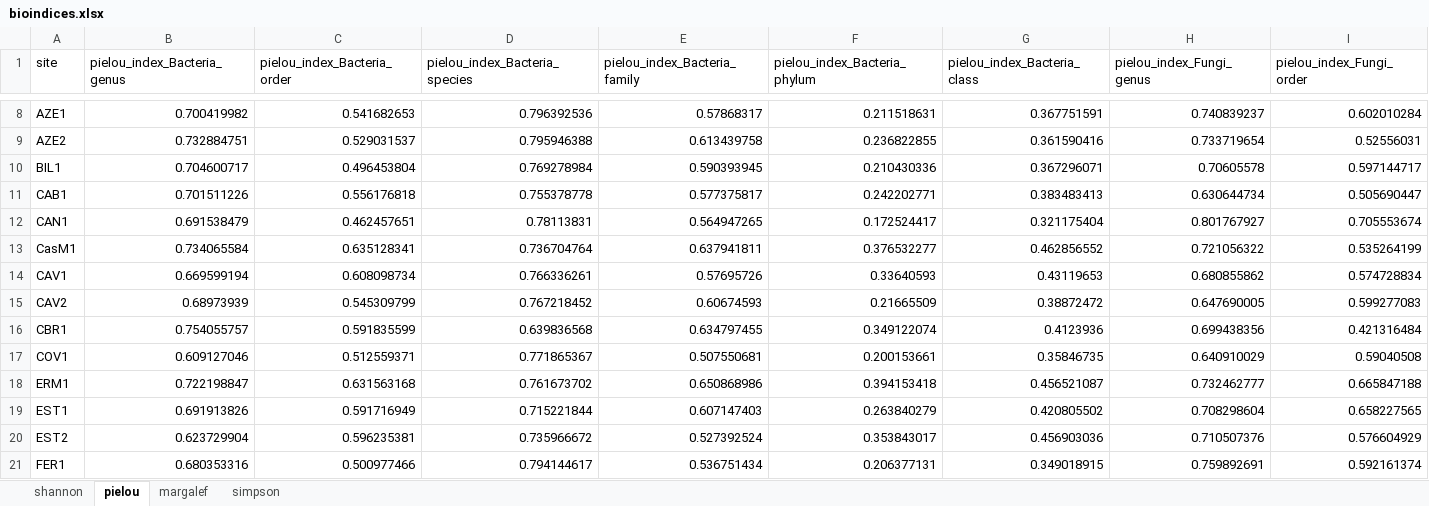
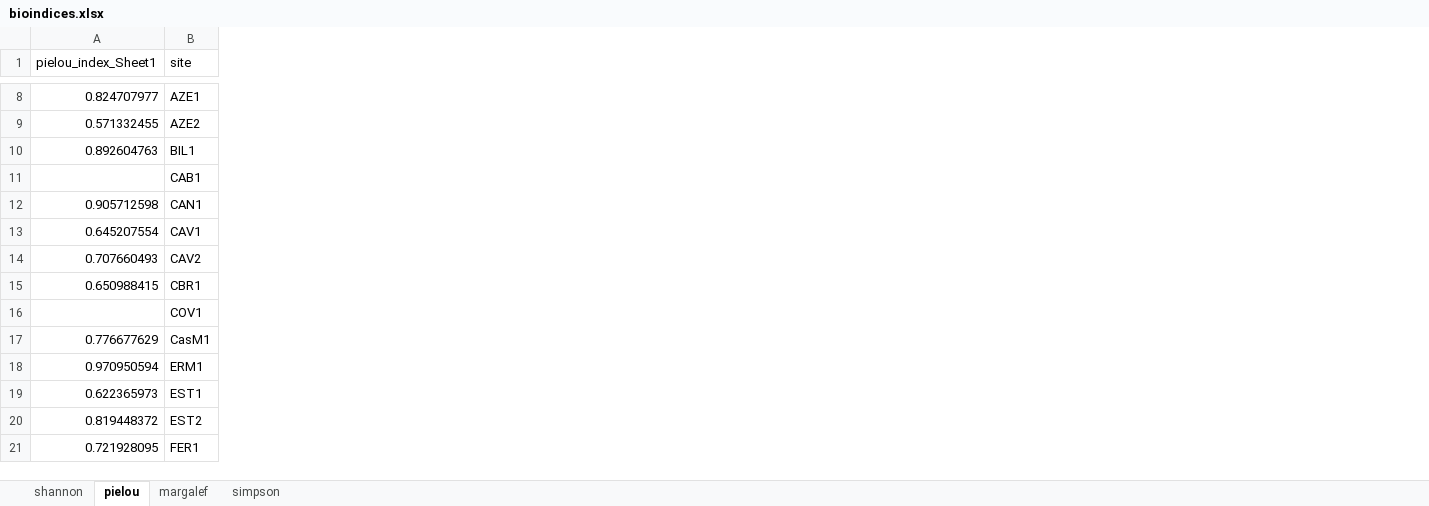
Before and after one commit to ALex99-bot/Streameco, an Excel workbook: bioindices.xlsx, sheet pielou, drawn as a sheet; only a part is shown, gaps mark what is left out; values as stored, in another font and other column widths than the file's, no borders; removed rows and columns are numbered as before the commit, all else as after; the diff covers the shown part only; the diff names each change by its address in the sheet, - before the commit and + after, or states it on an @@ line.

```diff
--- a/bioindices.xlsx (sheet pielou)
+++ b/bioindices.xlsx (sheet pielou)
+column A (pielou_index_Sheet1), rows 8-15: 0.824707977 | 0.571332455 | 0.892604763 |  | 0.905712598 | 0.645207554 | 0.707660493 | 0.650988415; rows 18-21: 0.970950594 | 0.622365973 | 0.819448372 | 0.721928095
-column B (pielou_index_Bacteria_genus), rows 8-12: 0.700419982 | 0.732884751 | 0.704600717 | 0.701511226 | 0.691538479; rows 14-21: 0.669599194 | 0.68973939 | 0.754055757 | 0.609127046 | 0.722198847 | 0.691913826 | 0.623729904 | 0.680353316
-column C (pielou_index_Bacteria_order), rows 8-12: 0.541682653 | 0.529031537 | 0.496453804 | 0.556176818 | 0.462457651; rows 14-21: 0.608098734 | 0.545309799 | 0.591835599 | 0.512559371 | 0.631563168 | 0.591716949 | 0.596235381 | 0.500977466
-column D (pielou_index_Bacteria_species), rows 8-12: 0.796392536 | 0.795946388 | 0.769278984 | 0.755378778 | 0.78113831; rows 14-21: 0.766336261 | 0.767218452 | 0.639836568 | 0.771865367 | 0.761673702 | 0.715221844 | 0.735966672 | 0.794144617
-column E (pielou_index_Bacteria_family), rows 8-12: 0.57868317 | 0.613439758 | 0.590393945 | 0.577375817 | 0.564947265; rows 14-21: 0.57695726 | 0.60674593 | 0.634797455 | 0.507550681 | 0.650868986 | 0.607147403 | 0.527392524 | 0.536751434
-column F (pielou_index_Bacteria_phylum), rows 8-12: 0.211518631 | 0.236822855 | 0.210430336 | 0.242202771 | 0.172524417; rows 14-21: 0.33640593 | 0.21665509 | 0.349122074 | 0.200153661 | 0.394153418 | 0.263840279 | 0.353843017 | 0.206377131
-column G (pielou_index_Bacteria_class), rows 8-12: 0.367751591 | 0.361590416 | 0.367296071 | 0.383483413 | 0.321175404; rows 14-21: 0.43119653 | 0.38872472 | 0.4123936 | 0.35846735 | 0.456521087 | 0.420805502 | 0.456903036 | 0.349018915
-column H (pielou_index_Fungi_genus), rows 8-12: 0.740839237 | 0.733719654 | 0.70605578 | 0.630644734 | 0.801767927; rows 14-21: 0.680855862 | 0.647690005 | 0.699438356 | 0.640910029 | 0.732462777 | 0.708298604 | 0.710507376 | 0.759892691
-column I (pielou_index_Fungi_order), rows 8-12: 0.602010284 | 0.52556031 | 0.597144717 | 0.505690447 | 0.705553674; rows 14-21: 0.574728834 | 0.599277083 | 0.421316484 | 0.59040508 | 0.665847188 | 0.658227565 | 0.576604929 | 0.592161374
@@ row 13 moved to row 17: 0.776677629 @@
```
Also changed, not shown: 1 removed row, 2 moved rows and 4 removed columns elsewhere in this sheet, sheet simpson, sheet margalef, sheet shannon, 1 other file.
